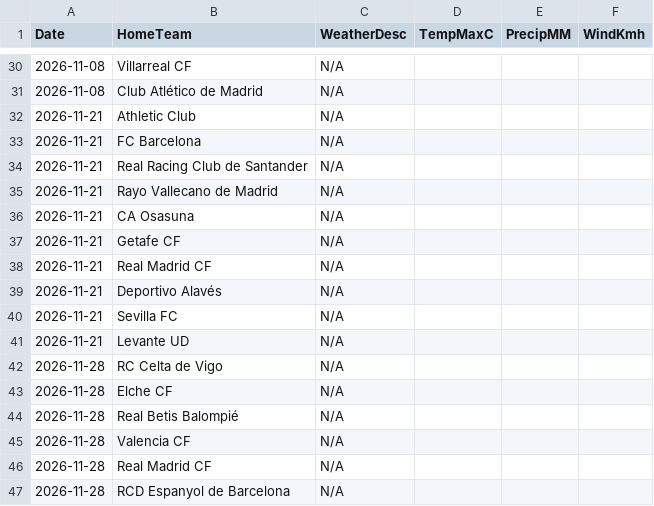
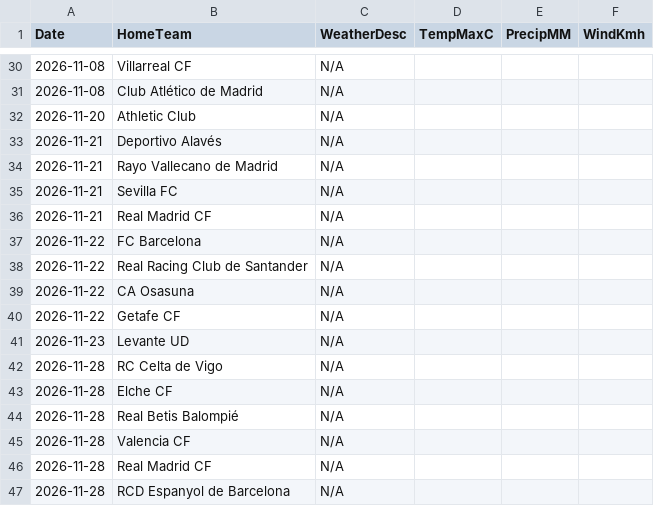
Before and after one commit to gmalbert/la-liga, a CSV file: data_files/raw/match_weather.csv, drawn as a sheet; only a part is shown, gaps mark what is left out; the diff covers the shown part only.

```diff
--- a/data_files/raw/match_weather.csv
+++ b/data_files/raw/match_weather.csv
@@ -31,12 +31,12 @@ Date,HomeTeam,WeatherDesc,TempMaxC,PrecipMM,WindKmh
 2026-11-08,Club Atlético de Madrid,N/A,,,
-2026-11-21,Athletic Club,N/A,,,
-2026-11-21,FC Barcelona,N/A,,,
-2026-11-21,Real Racing Club de Santander,N/A,,,
+2026-11-20,Athletic Club,N/A,,,
+2026-11-21,Deportivo Alavés,N/A,,,
 2026-11-21,Rayo Vallecano de Madrid,N/A,,,
-2026-11-21,CA Osasuna,N/A,,,
-2026-11-21,Getafe CF,N/A,,,
+2026-11-21,Sevilla FC,N/A,,,
 2026-11-21,Real Madrid CF,N/A,,,
-2026-11-21,Deportivo Alavés,N/A,,,
-2026-11-21,Sevilla FC,N/A,,,
-2026-11-21,Levante UD,N/A,,,
+2026-11-22,FC Barcelona,N/A,,,
+2026-11-22,Real Racing Club de Santander,N/A,,,
+2026-11-22,CA Osasuna,N/A,,,
+2026-11-22,Getafe CF,N/A,,,
+2026-11-23,Levante UD,N/A,,,
 2026-11-28,RC Celta de Vigo,N/A,,,
```
Also changed, not shown: 24 edited cells elsewhere in this file, data_files/predictions_log.csv, data_files/raw/copa_fixtures.csv, 6 other files.
